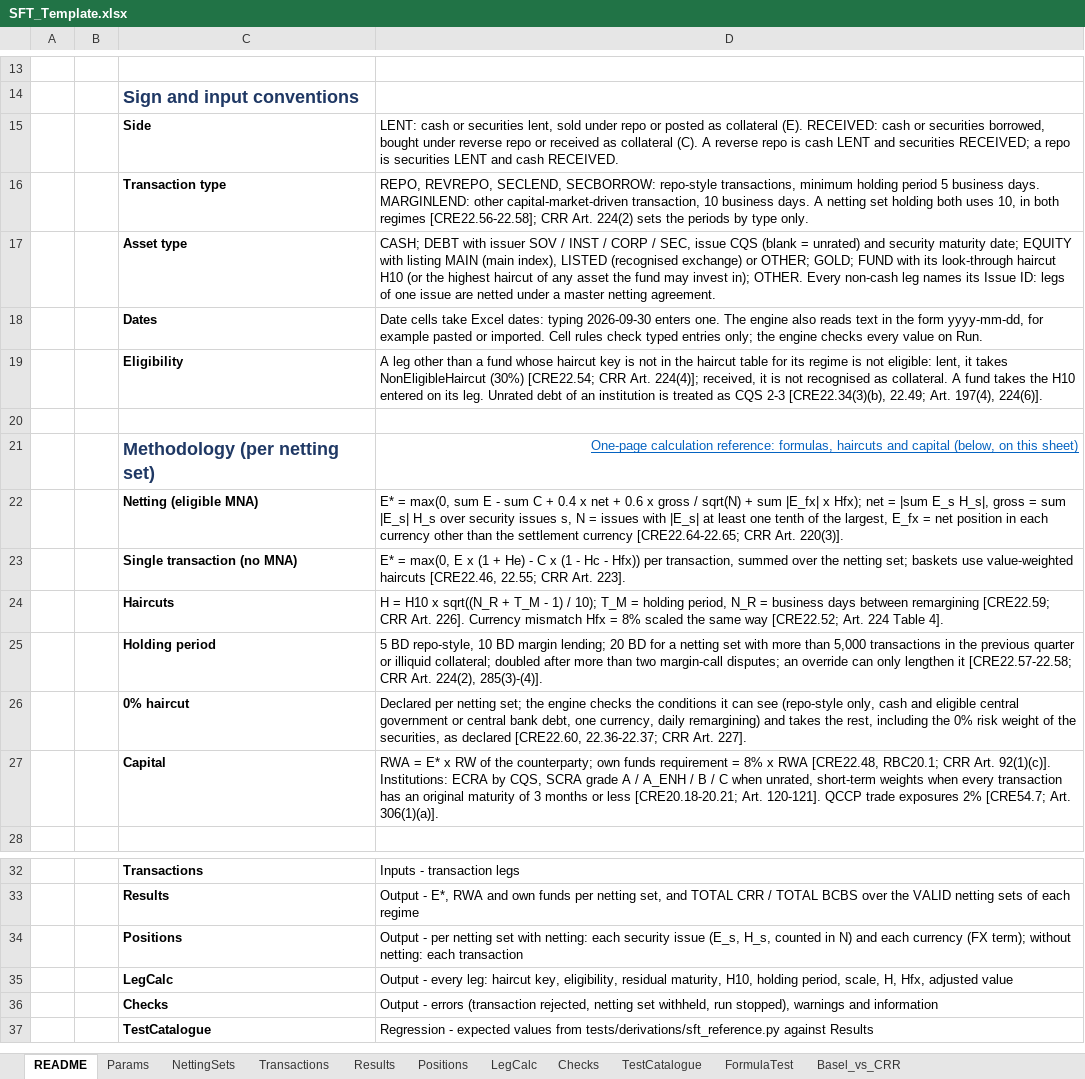
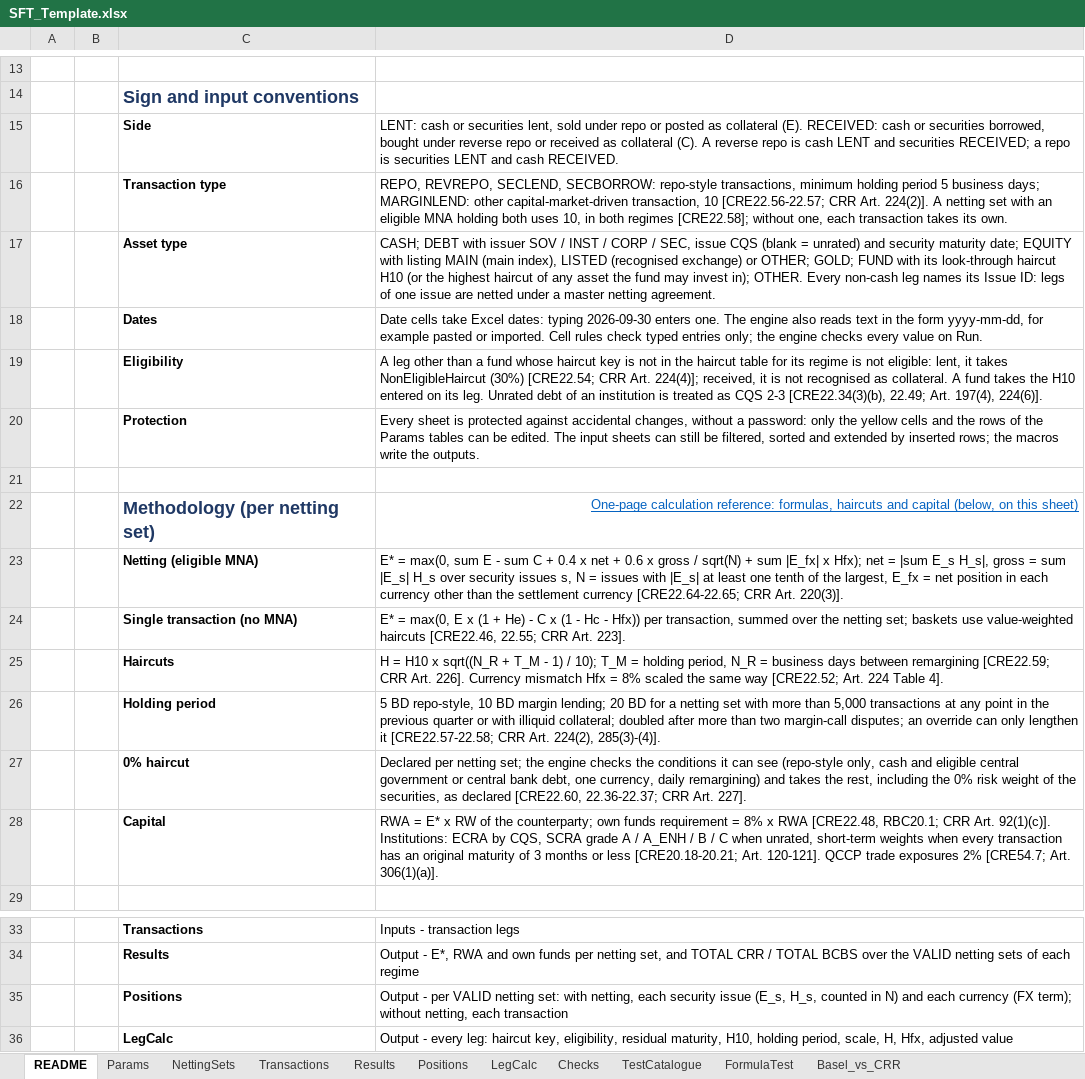
Before and after one commit to danielep71/K-SFTs, an Excel workbook: src/workbook/SFT_Template.xlsx, sheet README, drawn as a sheet; only a part is shown, gaps mark what is left out; the shorter side is filled out with more unchanged rows; values as stored, in another font and other column widths than the file's, no borders; charts and pictures not drawn; addresses are those after the commit; the diff names each change by its address in the sheet, - before the commit and + after, or states it on an @@ line.

Commit message:
feat: protect every sheet and correct the sheet text (#198)
Every sheet of the template is protected without a password, as the
README sheet was. Only the input cells are unlocked: every cell with
the input fill, and every cell of the rows of the three Params tables,
so that an inserted row can take a new key. The input sheets keep
filtering, sorting and inserting rows. M_Main.ProtectSheets protects
every sheet again for the user interface only, on opening and before
each operation, so that the macros write the outputs.

The text of every sheet was checked against the engine, PROTOTYPE.md
and the registered copies of CRE22, CRE51, CRE54, CRE56 and CRR
Art. 192-227; 12 texts are corrected (#197). The haircut table equals
CRE22.49 and CRR Art. 224 Tables 1, 3 and 4 row by row.

Validated:
- python tools/check.py: all 17 gates PASS; Repository integrity
  passed (run 40938303734); Codex: no findings on 9079d6c.
- tools/lo_regression.py: REGRESSION PASS on the protected template.
- Excel at 9079d6c, recorded by the maintainer with the launcher:
  locked and unlocked cells, filtering, sorting, inserted rows, the
  three operations, README groups and a reopen all pass.

Not validated:
- Text citing unregistered sources: consistency only.

```diff
--- a/src/workbook/SFT_Template.xlsx (sheet README)
+++ b/src/workbook/SFT_Template.xlsx (sheet README)
-D16: …5 business days. MARGINLEND: other capital-market-driven transaction, 10 business days. A netting set holding both uses 10, in both regimes [CRE22.56-22.58]; CRR Art. 224(2) sets the periods by type only.
+D16: …5 business days; MARGINLEND: other capital-market-driven transaction, 10 [CRE22.56-22.57; CRR Art. 224(2)]. A netting set with an eligible MNA holding both uses 10, in both regimes [CRE22.58]; without one, each transaction takes its own.
+row 20:  |  | Protection | Every sheet is protected against accidental changes, without a password: only the yellow cells and the rows of the Params tables can be edited. The input sheets can still be filtered, sorted and extended by inserted rows; the macros write the outputs.
-D26: …5,000 transactions in the previous quarter or illiquid collateral;…
+D26: …5,000 transactions at any point in the previous quarter or with illiquid collateral;…
-D35: …- per netting set with netting: each security issue (E_s, H_s, counted in N) and each currency (FX term); without netting: each transaction
+D35: …- per VALID netting set: with netting, each security issue (E_s, H_s, counted in N) and each currency (FX term); without netting, each transaction
```
Also changed, not shown: sheet Basel_vs_CRR, sheet Positions, sheet Params, charts or pictures, 4 other files.
